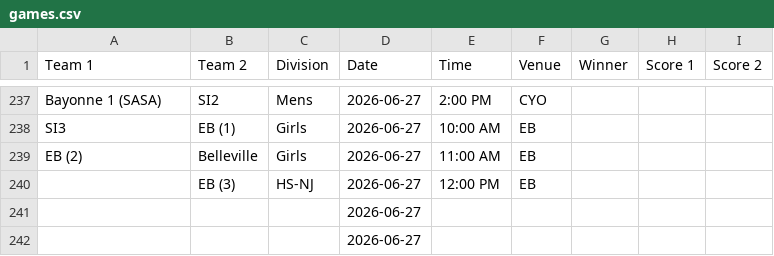
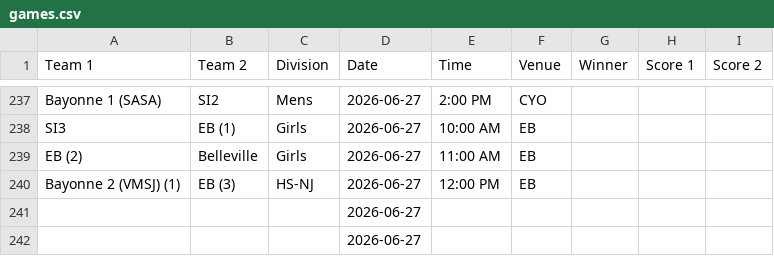
Before and after one commit to nacopticleague/mygamestab, a CSV file: data/games.csv, drawn as a sheet; only a part is shown, gaps mark what is left out.

Commit message:
Update data/games.csv from Google Sheet

```diff
--- a/data/games.csv
+++ b/data/games.csv
@@ -239,3 +239,3 @@ SI3,EB (1),Girls,2026-06-27,10:00 AM,EB,,,
 EB (2),Belleville,Girls,2026-06-27,11:00 AM,EB,,,
-,EB (3),HS-NJ,2026-06-27,12:00 PM,EB,,,
+Bayonne 2 (VMSJ) (1),EB (3),HS-NJ,2026-06-27,12:00 PM,EB,,,
 ,,,2026-06-27,,,,,
```
